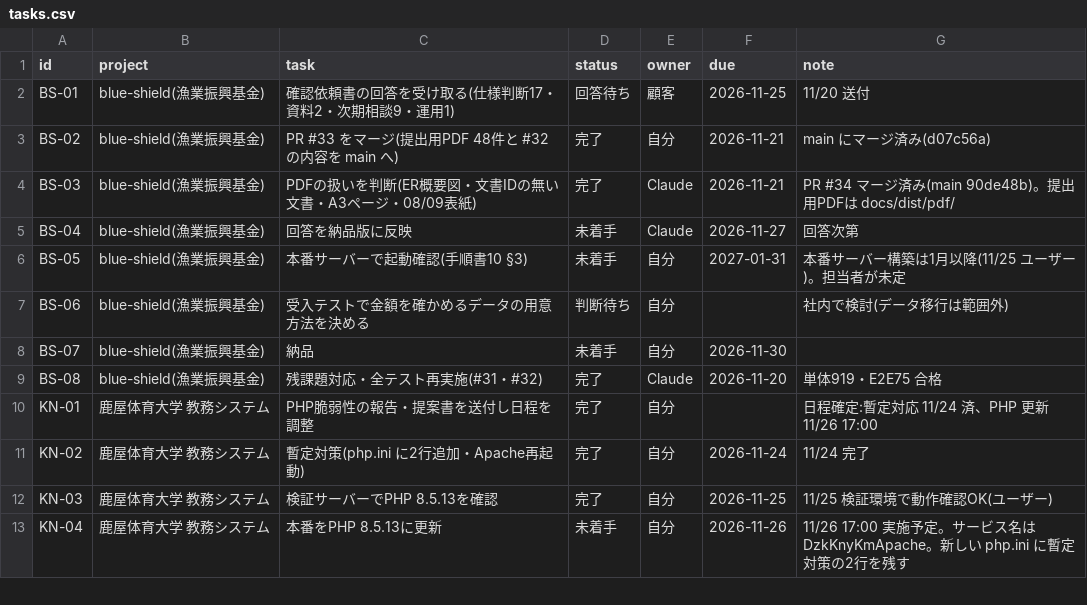
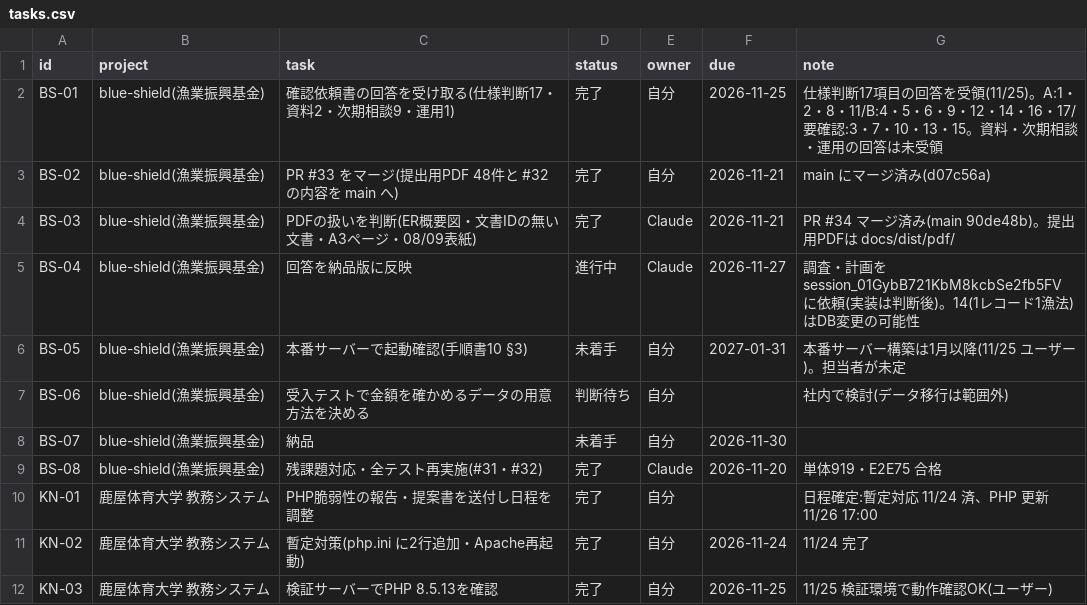
Before and after one commit to t-shiroma/mypro, a CSV file: board/tasks.csv, drawn as a sheet; only a part is shown; the shorter side is filled out with more unchanged rows.

```diff
--- a/board/tasks.csv
+++ b/board/tasks.csv
@@ -1,6 +1,6 @@
 id,project,task,status,owner,due,note
-BS-01,blue-shield(漁業振興基金),確認依頼書の回答を受け取る(仕様判断17・資料2・次期相談9・運用1),回答待ち,顧客,2026-11-25,11/20 送付
+BS-01,blue-shield(漁業振興基金),確認依頼書の回答を受け取る(仕様判断17・資料2・次期相談9・運用1),完了,自分,2026-11-25,仕様判断17項目の回答を受領(11/25)。A:1・2・8・11/B:4・5・6・9・12・14・16・17/要確認:3・7・10・13・15。資料・次期相談・運用の回答は未受領
 BS-02,blue-shield(漁業振興基金),PR #33 をマージ(提出用PDF 48件と #32 の内容を main へ),完了,自分,2026-11-21,main にマージ済み(d07c56a)
 BS-03,blue-shield(漁業振興基金),PDFの扱いを判断(ER概要図・文書IDの無い文書・A3ページ・08/09表紙),完了,Claude,2026-11-21,PR #34 マージ済み(main 90de48b)。提出用PDFは docs/dist/pdf/
-BS-04,blue-shield(漁業振興基金),回答を納品版に反映,未着手,Claude,2026-11-27,回答次第
+BS-04,blue-shield(漁業振興基金),回答を納品版に反映,進行中,Claude,2026-11-27,調査・計画を session_01GybB721KbM8kcbSe2fb5FV に依頼(実装は判断後)。14(1レコード1漁法)はDB変更の可能性
 BS-05,blue-shield(漁業振興基金),本番サーバーで起動確認(手順書10 §3),未着手,自分,2027-01-31,本番サーバー構築は1月以降(11/25 ユーザー)。担当者が未定
```
Also changed, not shown: 3 other files.
